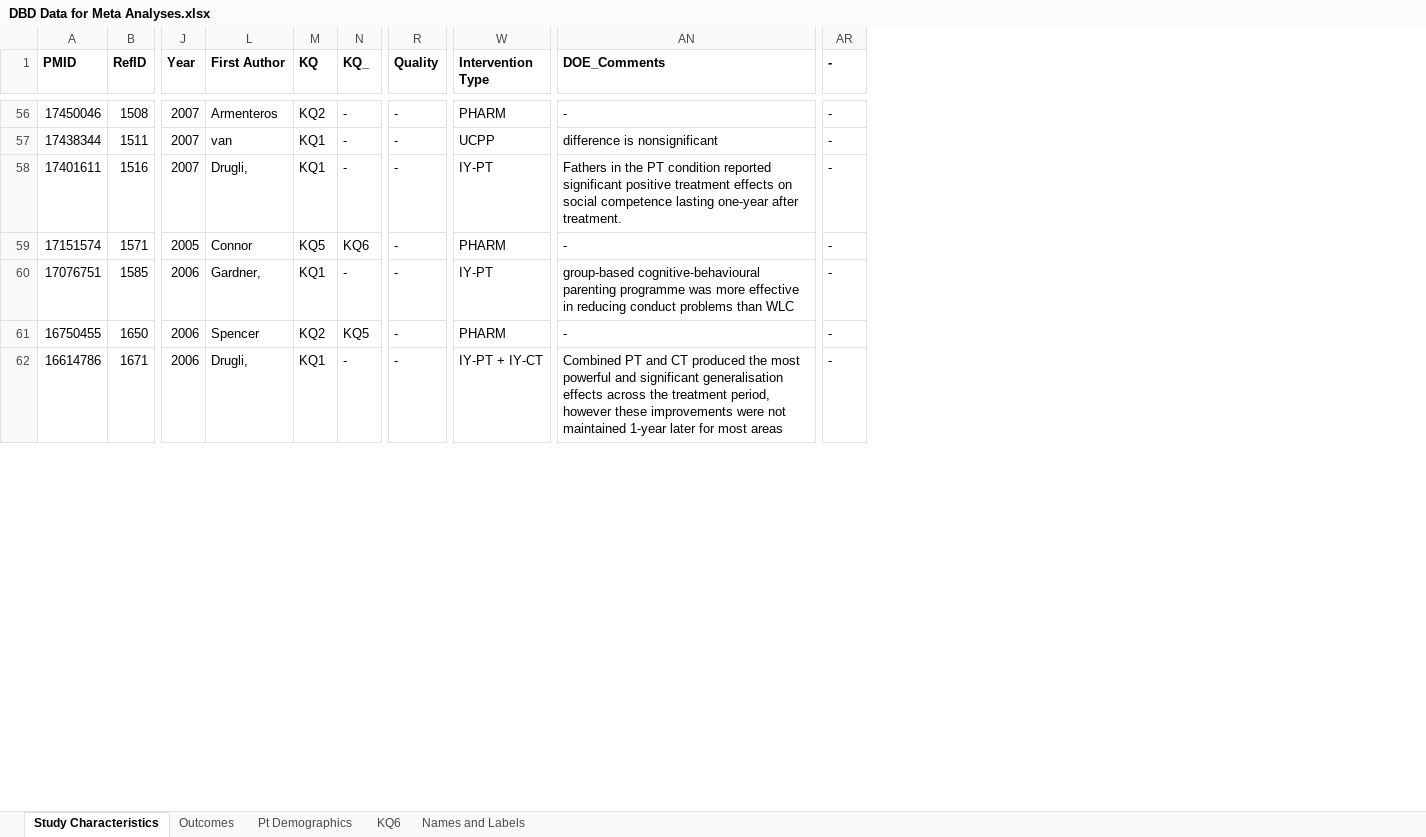
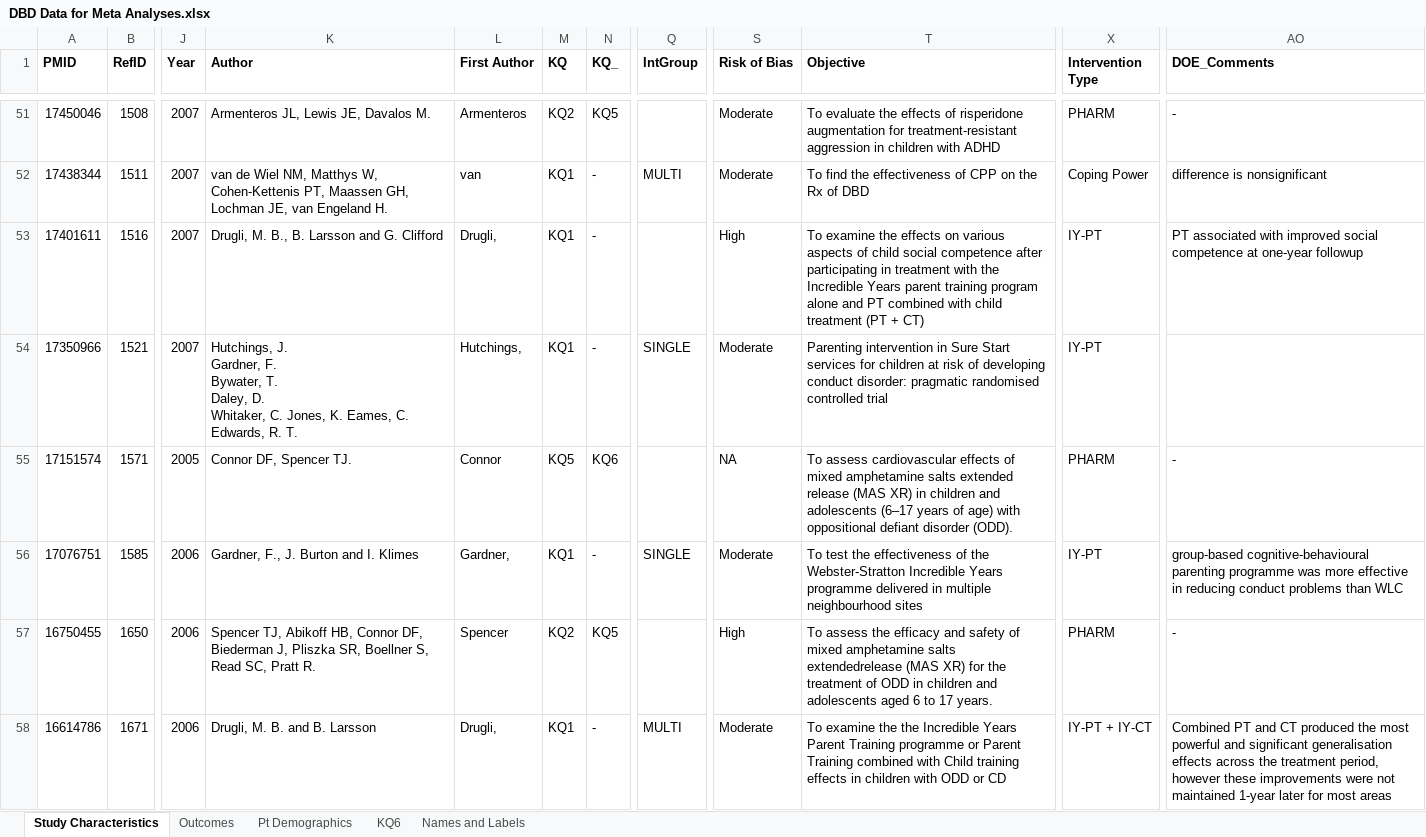
Before and after one commit to fonnesbeck/disruptive_behavior_disorder_MA, an Excel workbook: DBD Data for Meta Analyses.xlsx, sheet Study Characteristics, drawn as a sheet; only a part is shown, gaps mark what is left out; values as stored, in another font and other column widths than the file's, no borders; table styles not drawn; removed rows and columns are numbered as before the commit, all else as after; rows hold the shown columns only; ↵ is a line break in a cell; the diff covers the shown part only; the diff names each change by its address in the sheet, - before the commit and + after, or states it on an @@ line.

```diff
--- a/DBD Data for Meta Analyses.xlsx (sheet Study Characteristics)
+++ b/DBD Data for Meta Analyses.xlsx (sheet Study Characteristics)
@@ column K (Author) unhidden, rows 51-53: Armenteros JL, Lewis JE, Davalos M. | van de Wiel NM, Matthys W, Cohen-Kettenis PT, Maassen GH, Lochman JE, van Engeland H. | Drugli, M. B., B. Larsson and G. Clifford; rows 55-58: Connor DF, Spencer TJ. | Gardner, F., J. Burton and I. Klimes | Spencer TJ, Abikoff HB, Connor DF, Biederman J, Pliszka SR, Boellner S, Read SC, Pratt R. | Drugli, M. B. and B. Larsson @@
+column Q (IntGroup), row 52: MULTI; rows 56-58: SINGLE |  | MULTI
-column R (Quality), rows 56-62: all -
@@ column S (Risk of Bias) unhidden, rows 51-53: Moderate | Moderate | High; rows 55-58: NA | Moderate | High | Moderate @@
+column T (Objective), rows 51-53: To evaluate the effects of risperidone augmentation for treatment-resistant aggression in children with ADHD | To find the effectiveness of CPP on the Rx of DBD | To examine the effects on various aspects of child social competence after participating in treatment with the Incredible Years parent training program alone and PT combined with child treatment (PT + CT); rows 55-58: To assess cardiovascular effects of mixed amphetamine salts extended release (MAS XR) in children and ↵ adolescents (6–17 years of age) with oppositional defiant disorder (ODD). | To test the effectiveness of the Webster-Stratton Incredible Years programme delivered in multiple neighbourhood sites | To assess the efficacy and safety of mixed amphetamine salts extendedrelease (MAS XR) for the treatment of ODD in children and adolescents aged 6 to 17 years. | To examine the the Incredible Years Parent Training programme or Parent Training combined with Child training effects in children with ODD or CD
@@ column AR (-) hidden, rows 56-62: all - @@
-N51 (KQ_): -
+N51 (KQ_): KQ5
-X52 (Intervention Type): UCPP
+X52 (Intervention Type): Coping Power
-AO53 (DOE_Comments): Fathers in the PT condition reported significant positive treatment effects on social competence lasting one-year after treatment.
+AO53 (DOE_Comments): PT associated with improved social competence at one-year followup
+row 54: 17350966 | 1521 | 2007 | Hutchings, J. ↵ Gardner, F. ↵ Bywater, T. ↵ Daley, D. ↵ Whitaker, C. Jones, K. Eames, C. Edwards, R. T. | Hutchings, | KQ1 | - | SINGLE | Moderate | Parenting intervention in Sure Start services for children at risk of developing conduct disorder: pragmatic randomised controlled trial | IY-PT
```
Also changed, not shown: 2 added rows, 11 removed rows, 90 edited cells and cell formats elsewhere in this sheet, sheet Outcomes, sheet Pt Demographics, formulas that keep their value, hidden cells, 1 other file.
